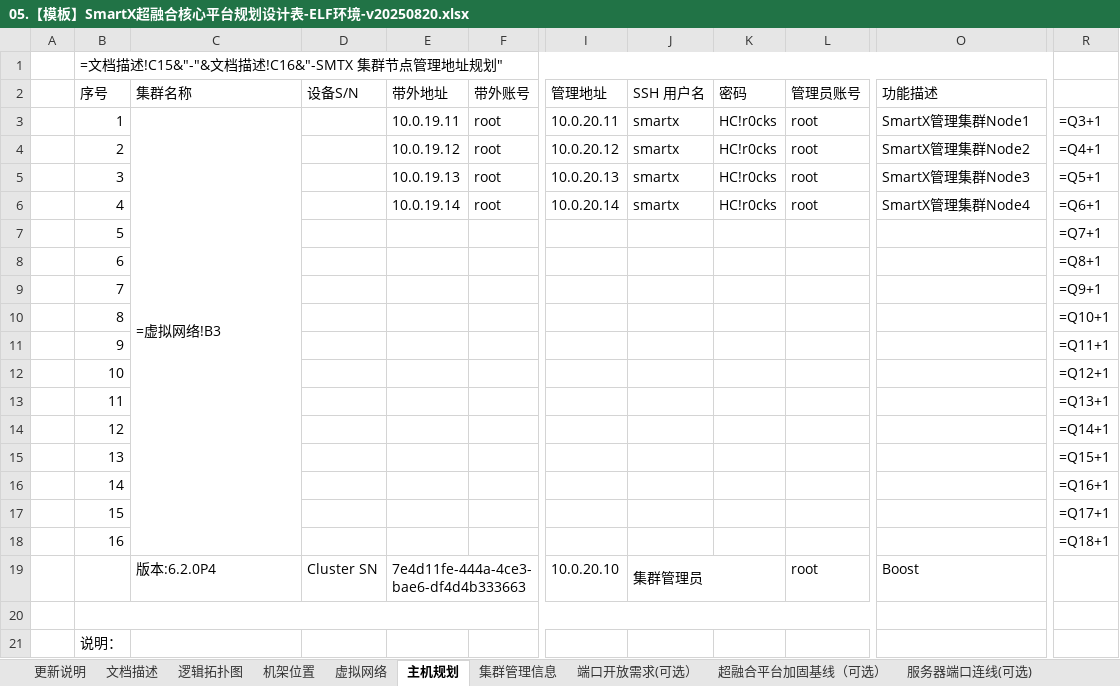
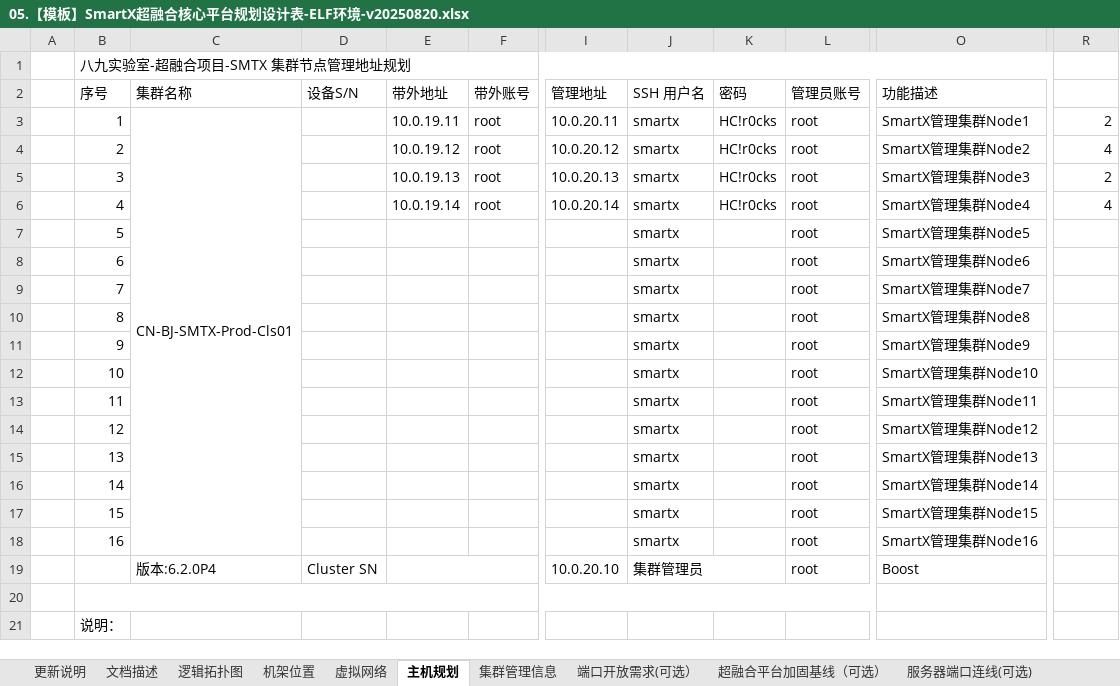
Before and after one commit to sephirothchang/CXVoyager, an Excel workbook: 05.【模板】SmartX超融合核心平台规划设计表-ELF环境-v20250820.xlsx, sheet 主机规划, drawn as a sheet; only a part is shown, gaps mark what is left out; values as stored, in another font and other column widths than the file's, no cell formats; formulas without a stored value are shown as written; the diff names each change by its address in the sheet, - before the commit and + after, or states it on an @@ line.

```diff
--- a/05.【模板】SmartX超融合核心平台规划设计表-ELF环境-v20250820.xlsx (sheet 主机规划)
+++ b/05.【模板】SmartX超融合核心平台规划设计表-ELF环境-v20250820.xlsx (sheet 主机规划)
-B1 (序号): =文档描述!C15&"-"&文档描述!C16&"-SMTX 集群节点管理地址规划"
+B1 (序号): 八九实验室-超融合项目-SMTX 集群节点管理地址规划
-C3 (集群名称): =虚拟网络!B3
+C3 (集群名称): CN-BJ-SMTX-Prod-Cls01
-R3: =Q3+1
+R3: 2
-R4: =Q4+1
+R4: 4
-R5: =Q5+1
+R5: 2
-R6: =Q6+1
+R6: 4
-J7:J18 (SSH 用户名): (empty)
+J7:J18 (SSH 用户名): smartx
-L7:L18 (管理员账号): (empty)
+L7:L18 (管理员账号): root
-O7 (功能描述): (empty)
+O7 (功能描述): SmartX管理集群Node5
-R7: =Q7+1
+R7: (empty)
-O8 (功能描述): (empty)
+O8 (功能描述): SmartX管理集群Node6
-R8: =Q8+1
+R8: (empty)
-O9 (功能描述): (empty)
+O9 (功能描述): SmartX管理集群Node7
-R9: =Q9+1
+R9: (empty)
-O10 (功能描述): (empty)
+O10 (功能描述): SmartX管理集群Node8
-R10: =Q10+1
+R10: (empty)
-O11 (功能描述): (empty)
+O11 (功能描述): SmartX管理集群Node9
-R11: =Q11+1
+R11: (empty)
-O12 (功能描述): (empty)
+O12 (功能描述): SmartX管理集群Node10
-R12: =Q12+1
+R12: (empty)
-O13 (功能描述): (empty)
+O13 (功能描述): SmartX管理集群Node11
-R13: =Q13+1
+R13: (empty)
-O14 (功能描述): (empty)
+O14 (功能描述): SmartX管理集群Node12
-R14: =Q14+1
+R14: (empty)
-O15 (功能描述): (empty)
+O15 (功能描述): SmartX管理集群Node13
-R15: =Q15+1
+R15: (empty)
-O16 (功能描述): (empty)
+O16 (功能描述): SmartX管理集群Node14
-R16: =Q16+1
+R16: (empty)
-O17 (功能描述): (empty)
+O17 (功能描述): SmartX管理集群Node15
-R17: =Q17+1
+R17: (empty)
-O18 (功能描述): (empty)
+O18 (功能描述): SmartX管理集群Node16
-R18: =Q18+1
+R18: (empty)
-E19 (带外地址): 7e4d11fe-444a-4ce3-bae6-df4d4b333663
+E19 (带外地址): (empty)
```
Also changed, not shown: sheet 集群管理信息, sheet 虚拟网络, sheet 逻辑拓扑图, sheet 服务器端口连线(可选), sheet 机架位置, cell formats.
